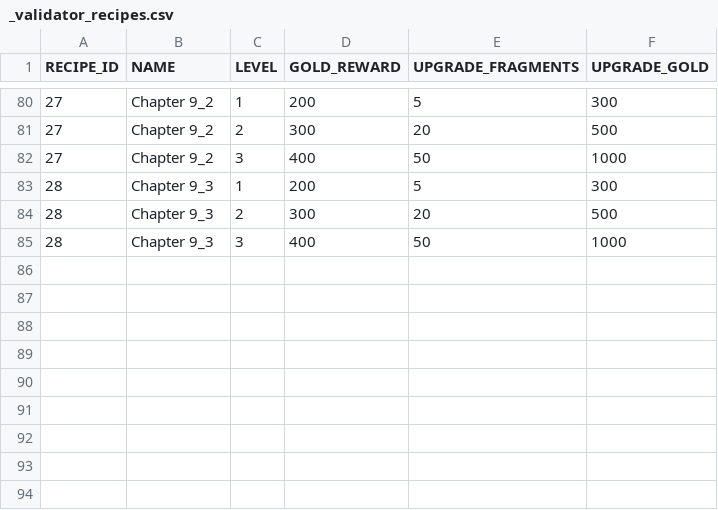
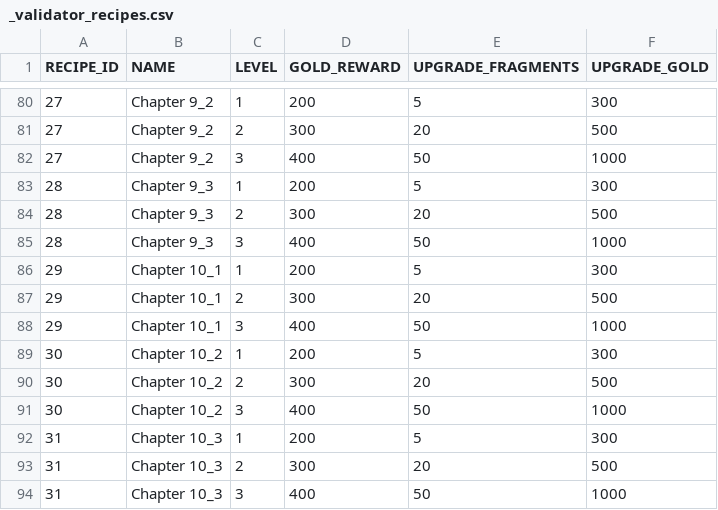
Before and after one commit to corhal/cr-calculator, a CSV file: _validator_recipes.csv, drawn as a sheet; only a part is shown, gaps mark what is left out; the diff names each change by its address in the sheet, - before the commit and + after, or states it on an @@ line.

```diff
--- a/_validator_recipes.csv
+++ b/_validator_recipes.csv
+row 86: 29 | Chapter 10_1 | 1 | 200 | 5 | 300
+row 87: 29 | Chapter 10_1 | 2 | 300 | 20 | 500
+row 88: 29 | Chapter 10_1 | 3 | 400 | 50 | 1000
+row 89: 30 | Chapter 10_2 | 1 | 200 | 5 | 300
+row 90: 30 | Chapter 10_2 | 2 | 300 | 20 | 500
+row 91: 30 | Chapter 10_2 | 3 | 400 | 50 | 1000
+row 92: 31 | Chapter 10_3 | 1 | 200 | 5 | 300
+row 93: 31 | Chapter 10_3 | 2 | 300 | 20 | 500
+row 94: 31 | Chapter 10_3 | 3 | 400 | 50 | 1000
```
Also changed, not shown: _validator_items.csv, _validator_missions.csv, 2 other files.
